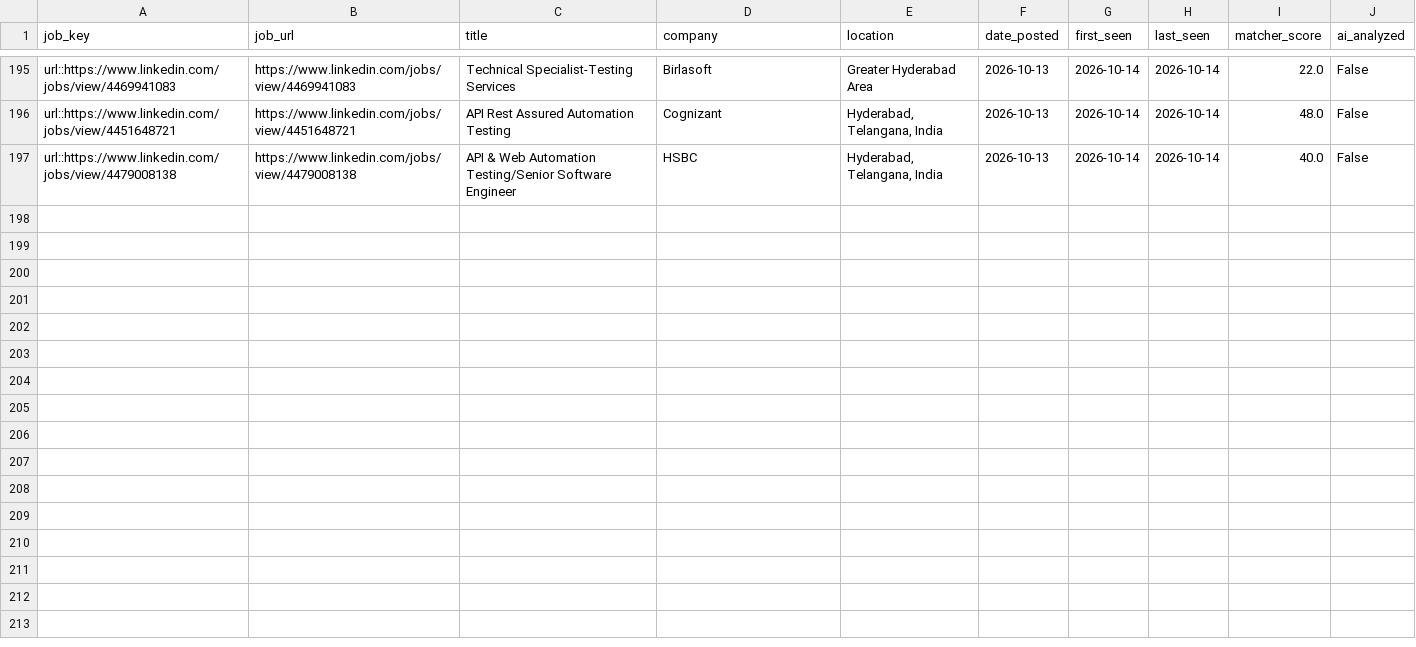
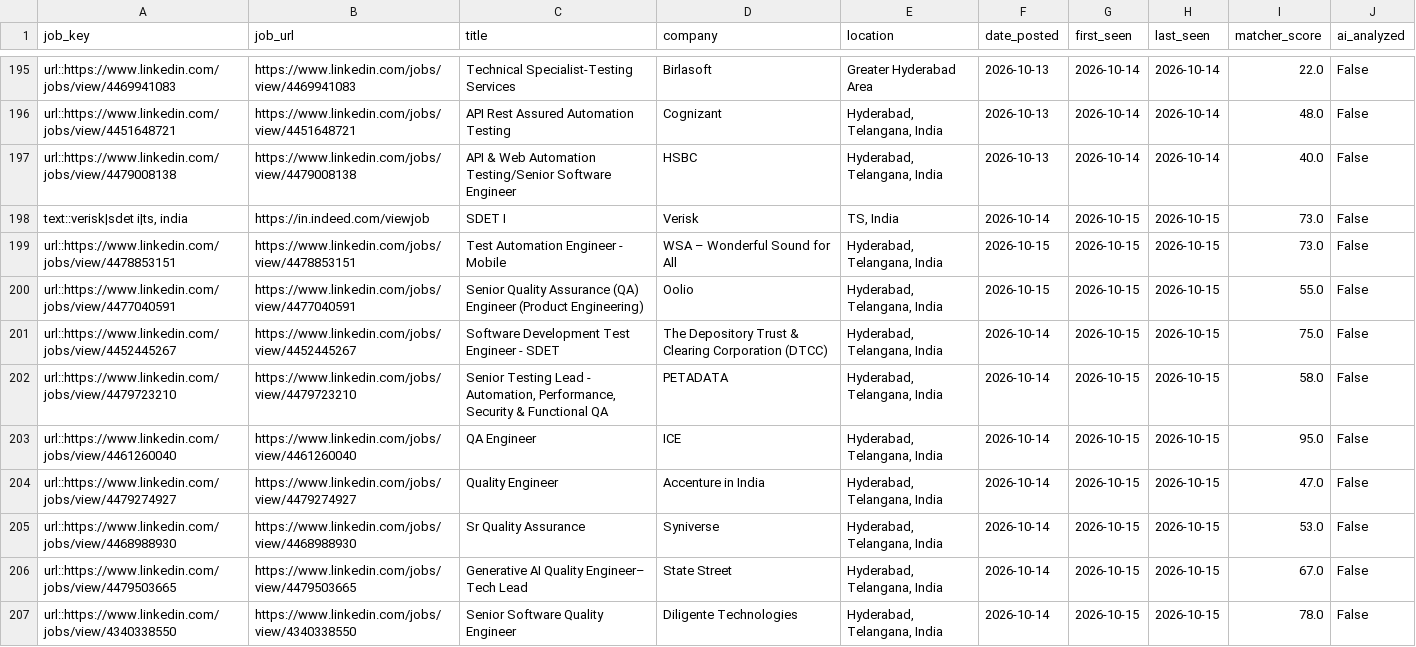
Before and after one commit to sivasinganapalli/job-agent, a CSV file: data/job_history.csv, drawn as a sheet; only a part is shown, gaps mark what is left out; the diff covers the shown part only; the diff names each change by its address in the sheet, - before the commit and + after, or states it on an @@ line.

```diff
--- a/data/job_history.csv
+++ b/data/job_history.csv
+row 198: text::verisk|sdet i|ts, india | https://in.indeed.com/viewjob | SDET I | Verisk | TS, India | 2026-10-14 | 2026-10-15 | 2026-10-15 | 73.0 | False
+row 199: url::https://www.linkedin.com/jobs/view/4478853151 | https://www.linkedin.com/jobs/view/4478853151 | Test Automation Engineer - Mobile | WSA – Wonderful Sound for All | Hyderabad, Telangana, India | 2026-10-15 | 2026-10-15 | 2026-10-15 | 73.0 | False
+row 200: url::https://www.linkedin.com/jobs/view/4477040591 | https://www.linkedin.com/jobs/view/4477040591 | Senior Quality Assurance (QA) Engineer (Product Engineering) | Oolio | Hyderabad, Telangana, India | 2026-10-15 | 2026-10-15 | 2026-10-15 | 55.0 | False
+row 201: url::https://www.linkedin.com/jobs/view/4452445267 | https://www.linkedin.com/jobs/view/4452445267 | Software Development Test Engineer - SDET | The Depository Trust & Clearing Corporation (DTCC) | Hyderabad, Telangana, India | 2026-10-14 | 2026-10-15 | 2026-10-15 | 75.0 | False
+row 202: url::https://www.linkedin.com/jobs/view/4479723210 | https://www.linkedin.com/jobs/view/4479723210 | Senior Testing Lead - Automation, Performance, Security & Functional QA | PETADATA | Hyderabad, Telangana, India | 2026-10-14 | 2026-10-15 | 2026-10-15 | 58.0 | False
+row 203: url::https://www.linkedin.com/jobs/view/4461260040 | https://www.linkedin.com/jobs/view/4461260040 | QA Engineer | ICE | Hyderabad, Telangana, India | 2026-10-14 | 2026-10-15 | 2026-10-15 | 95.0 | False
+row 204: url::https://www.linkedin.com/jobs/view/4479274927 | https://www.linkedin.com/jobs/view/4479274927 | Quality Engineer | Accenture in India | Hyderabad, Telangana, India | 2026-10-14 | 2026-10-15 | 2026-10-15 | 47.0 | False
+row 205: url::https://www.linkedin.com/jobs/view/4468988930 | https://www.linkedin.com/jobs/view/4468988930 | Sr Quality Assurance | Syniverse | Hyderabad, Telangana, India | 2026-10-14 | 2026-10-15 | 2026-10-15 | 53.0 | False
+row 206: url::https://www.linkedin.com/jobs/view/4479503665 | https://www.linkedin.com/jobs/view/4479503665 | Generative AI Quality Engineer– Tech Lead | State Street | Hyderabad, Telangana, India | 2026-10-14 | 2026-10-15 | 2026-10-15 | 67.0 | False
+row 207: url::https://www.linkedin.com/jobs/view/4340338550 | https://www.linkedin.com/jobs/view/4340338550 | Senior Software Quality Engineer | Diligente Technologies | Hyderabad, Telangana, India | 2026-10-14 | 2026-10-15 | 2026-10-15 | 78.0 | False
```
Also changed, not shown: 10 added rows elsewhere in this file.
